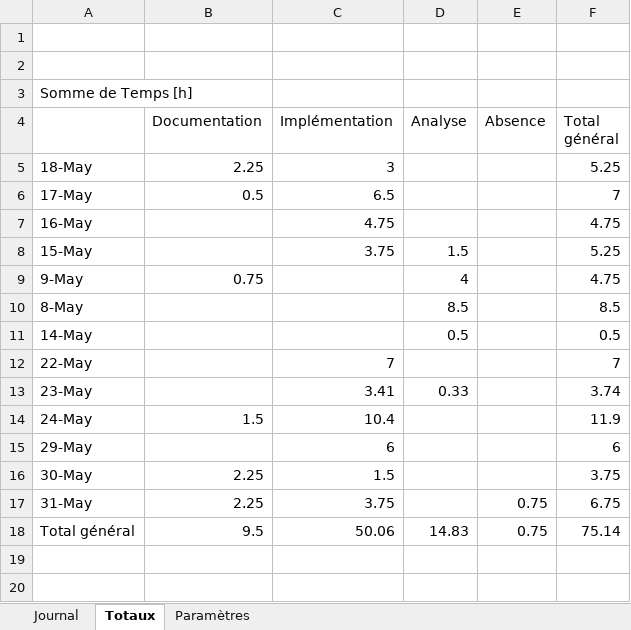
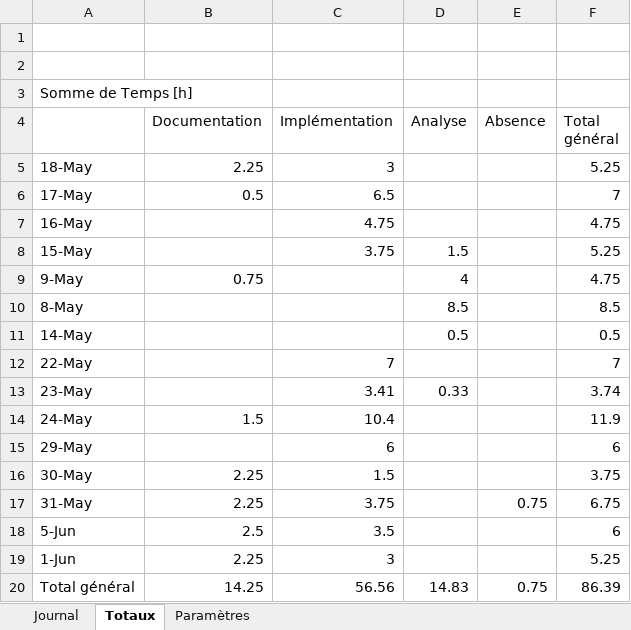
Before and after one commit to JeremyGfeller/TPI, an Excel workbook: Documentation/Journal de travail.xlsm, sheet Totaux, drawn as a sheet; values as stored, in another font and other column widths than the file's, no borders; addresses are those after the commit; the diff names each change by its address in the sheet, - before the commit and + after, or states it on an @@ line.

```diff
--- a/Documentation/Journal de travail.xlsm (sheet Totaux)
+++ b/Documentation/Journal de travail.xlsm (sheet Totaux)
+row 18: 5-Jun | 2.5 | 3.5 |  |  | 6
+row 19: 1-Jun | 2.25 | 3 |  |  | 5.25
-B20 (Documentation): 9.5
+B20 (Documentation): 14.25
-C20 (Implémentation): 50.06
+C20 (Implémentation): 56.56
-F20 (Total général): 75.14
+F20 (Total général): 86.39
```
Also changed, not shown: sheet Journal, hidden cells, 1 other file.
